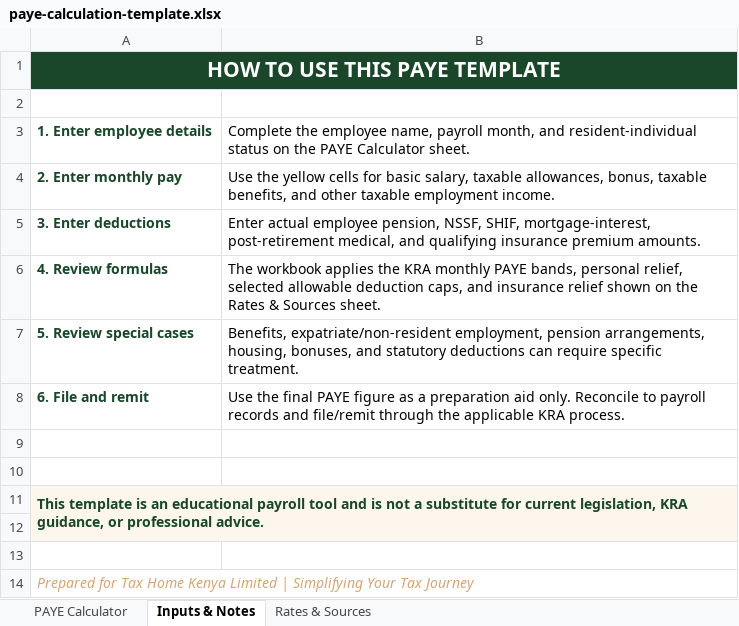
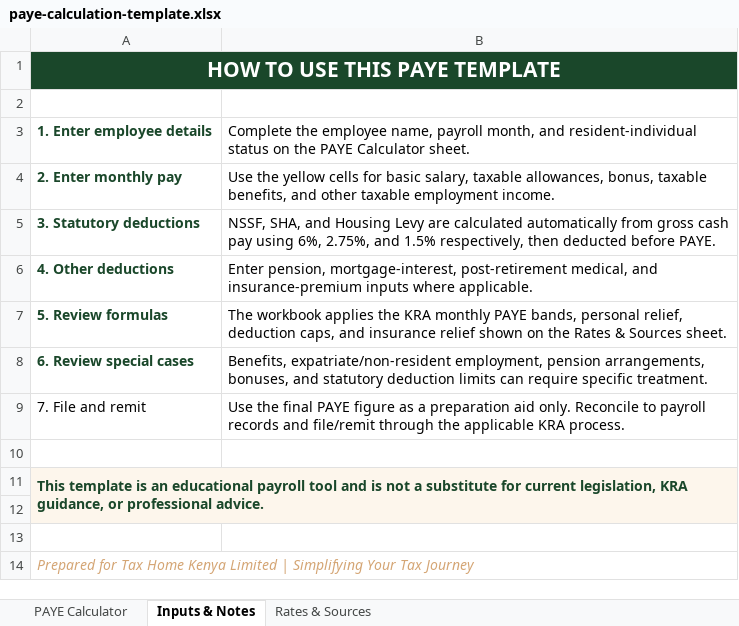
Before and after one commit to taxhomekenya/taxhomekenya.github.io, an Excel workbook: resources/paye-calculation-template.xlsx, sheet Inputs & Notes, drawn as a sheet; values as stored, in another font and other column widths than the file's, no borders; removed rows and columns are numbered as before the commit, all else as after; the diff names each change by its address in the sheet, - before the commit and + after, or states it on an @@ line.

Commit message:
Correct PAYE statutory deduction calculations

```diff
--- a/resources/paye-calculation-template.xlsx (sheet Inputs & Notes)
+++ b/resources/paye-calculation-template.xlsx (sheet Inputs & Notes)
-row 5: 3. Enter deductions | Enter actual employee pension, NSSF, SHIF, mortgage-interest, post-retirement medical, and qualifying insurance premium amounts.
+row 5: 3. Statutory deductions | NSSF, SHA, and Housing Levy are calculated automatically from gross cash pay using 6%, 2.75%, and 1.5% respectively, then deducted before PAYE.
+row 6: 4. Other deductions | Enter pension, mortgage-interest, post-retirement medical, and insurance-premium inputs where applicable.
-A7: 4. Review formulas
+A7: 5. Review formulas
-B7: …personal relief, selected allowable deduction caps,…
+B7: …personal relief, deduction caps,…
-A8: 5. Review special cases
+A8: 6. Review special cases
-B8: …pension arrangements, housing, bonuses, and statutory deductions can require…
+B8: …pension arrangements, bonuses, and statutory deduction limits can require…
-A9: 6. File and remit
+A9: 7. File and remit
@@ A9 bold: on → off, text colour: #1A472A → black @@
-row 9: (empty)
```
Also changed, not shown: sheet PAYE Calculator, sheet Rates & Sources.
